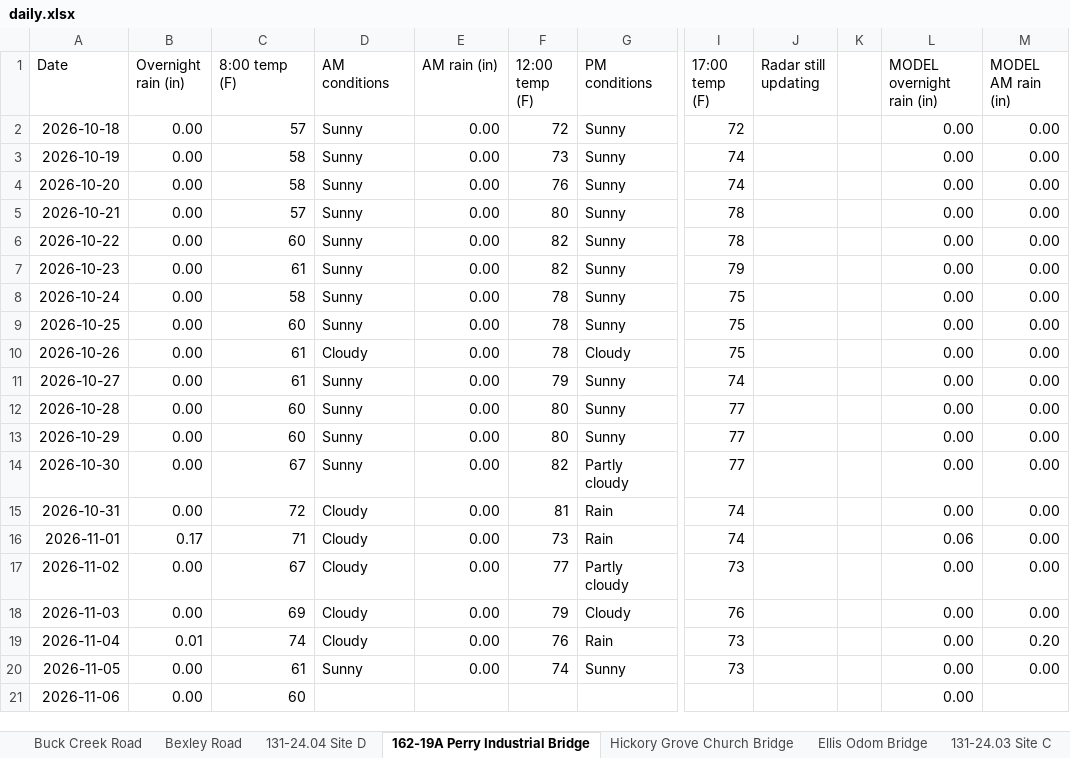
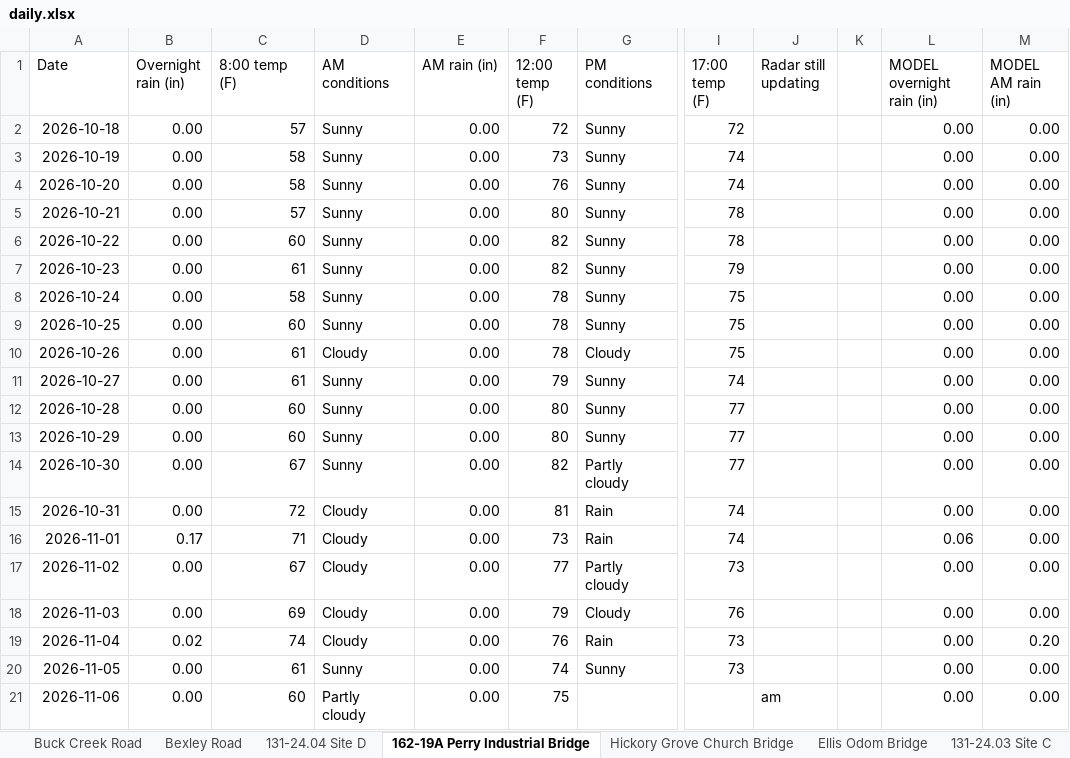
Before and after one commit to chazbreaux/twajobsiteweather, an Excel workbook: data/daily.xlsx, sheet 162-19A Perry Industrial Bridge, drawn as a sheet; only a part is shown, gaps mark what is left out; values as stored, in another font and other column widths than the file's, no borders; the diff names each change by its address in the sheet, - before the commit and + after, or states it on an @@ line.

```diff
--- a/data/daily.xlsx (sheet 162-19A Perry Industrial Bridge)
+++ b/data/daily.xlsx (sheet 162-19A Perry Industrial Bridge)
-B19 (Overnight rain (in)): 0.01
+B19 (Overnight rain (in)): 0.02
-D21 (AM conditions): (empty)
+D21 (AM conditions): Partly cloudy
-E21 (AM rain (in)): (empty)
+E21 (AM rain (in)): 0.00
-F21 (12:00 temp (F)): (empty)
+F21 (12:00 temp (F)): 75
-J21 (Radar still updating): (empty)
+J21 (Radar still updating): am
-M21 (MODEL AM rain (in)): (empty)
+M21 (MODEL AM rain (in)): 0.00
```
Also changed, not shown: sheet Ellis Odom Bridge, sheet Hickory Grove Church Bridge, sheet 131-24.07 St. Ellen, sheet 131-24.04 Site A, sheet 131-24.03 Site B, sheet 131-24.03 Site A, 7 more sheets, 2 other files.
